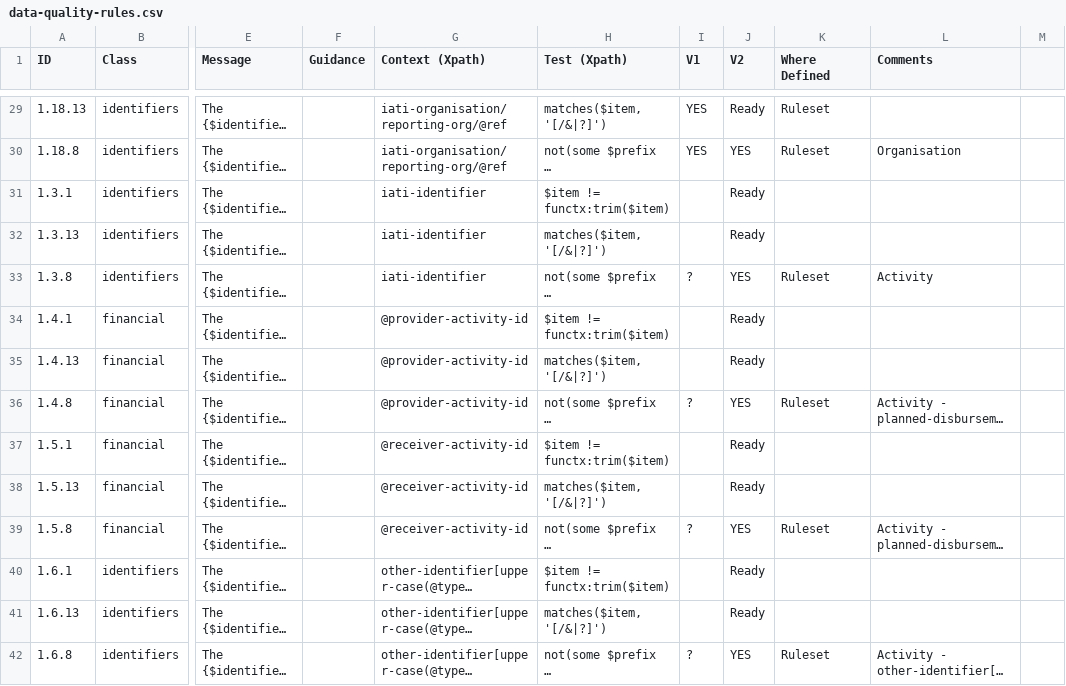
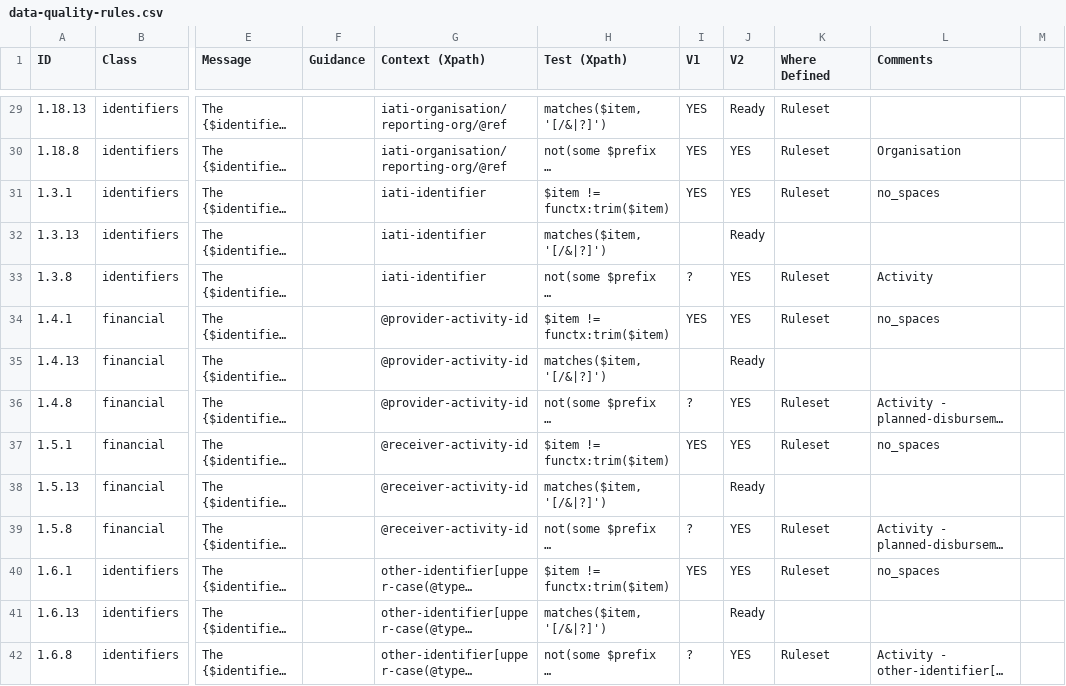
Before and after one commit to IATI/js-validator-api, a CSV file: docs/data-quality-rules.csv, drawn as a sheet; only a part is shown, gaps mark what is left out; long unchanged cells end in …; the diff covers the shown part only; the diff names each change by its address in the sheet, - before the commit and + after, or states it on an @@ line.

Commit message:
1.X.1 no spaces or newlines rules

```diff
--- a/docs/data-quality-rules.csv
+++ b/docs/data-quality-rules.csv
-I31 (V1): (empty)
+I31 (V1): YES
-J31 (V2): Ready
+J31 (V2): YES
-K31 (Where Defined): (empty)
+K31 (Where Defined): Ruleset
-L31 (Comments): (empty)
+L31 (Comments): no_spaces
-I34 (V1): (empty)
+I34 (V1): YES
-J34 (V2): Ready
+J34 (V2): YES
-K34 (Where Defined): (empty)
+K34 (Where Defined): Ruleset
-L34 (Comments): (empty)
+L34 (Comments): no_spaces
-I37 (V1): (empty)
+I37 (V1): YES
-J37 (V2): Ready
+J37 (V2): YES
-K37 (Where Defined): (empty)
+K37 (Where Defined): Ruleset
-L37 (Comments): (empty)
+L37 (Comments): no_spaces
-I40 (V1): (empty)
+I40 (V1): YES
-J40 (V2): Ready
+J40 (V2): YES
-K40 (Where Defined): (empty)
+K40 (Where Defined): Ruleset
-L40 (Comments): (empty)
+L40 (Comments): no_spaces
```
Also changed, not shown: 48 edited cells elsewhere in this file.
